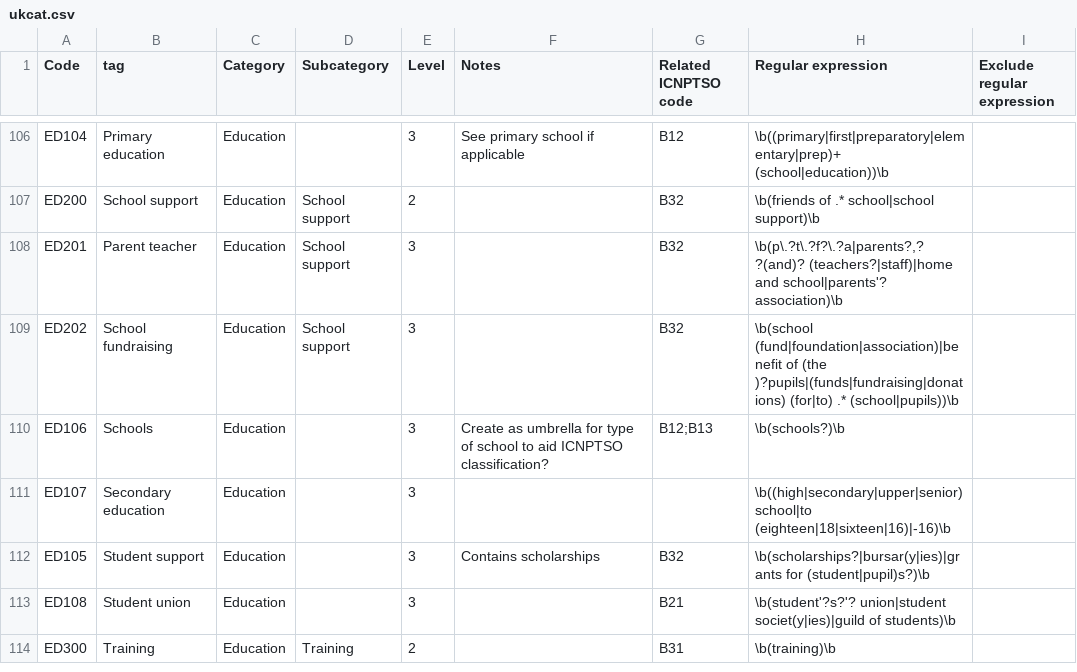
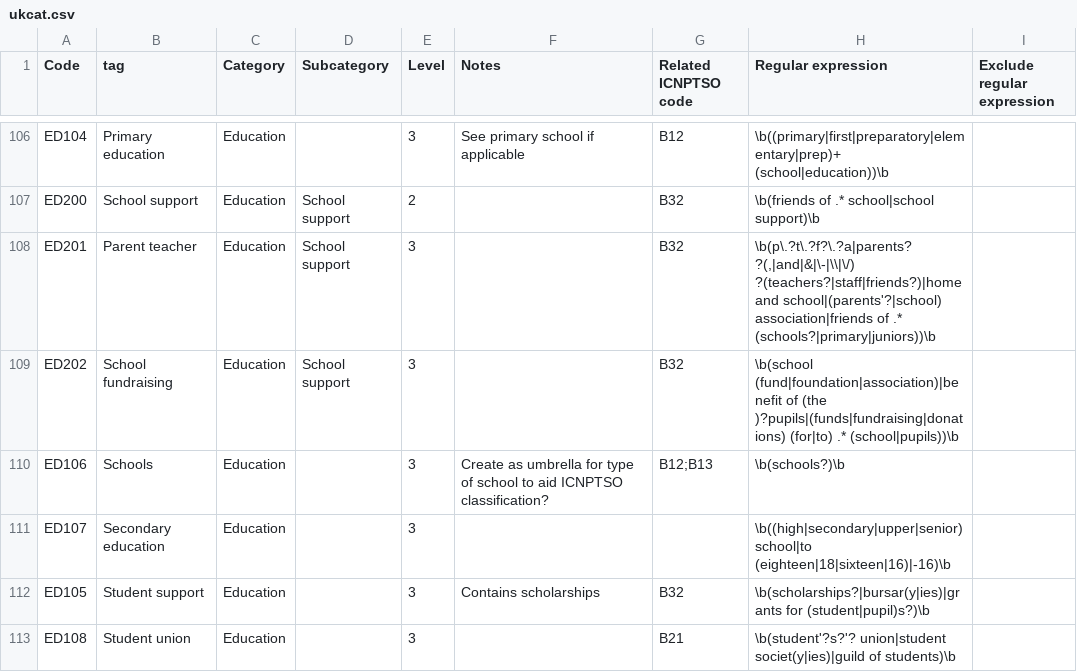
Before and after one commit to charity-classification/ukcat, a CSV file: data/ukcat.csv, drawn as a sheet; only a part is shown, gaps mark what is left out; the shorter side is filled out with more unchanged rows.

Commit message:
Change parent teacher regex
fix for issue #27

```diff
--- a/data/ukcat.csv
+++ b/data/ukcat.csv
@@ -107,3 +107,3 @@ ED104,Primary education,Education,,3,See primary school if applicable,B12,\b((pr
 ED200,School support,Education,School support,2,,B32,\b(friends of .* school|school support)\b,
-ED201,Parent teacher,Education,School support,3,,B32,"\b(p\.?t\.?f?\.?a|parents?,? ?(and)? (teachers?|staff)|home and school|parents'? association)\b",
+ED201,Parent teacher,Education,School support,3,,B32,"\b(p\.?t\.?f?\.?a|parents? ?(,|and|&|\-|\\|\/) ?(teachers?|staff|friends?)|home and school|(parents'?|school) association|friends of .* (schools?|primary|juniors))\b",
 ED202,School fundraising,Education,School support,3,,B32,\b(school (fund|foundation|association)|benefit of (the )?pupils|(funds|fundraising|donations) (for|to) .* (school|pupils))\b,
```
